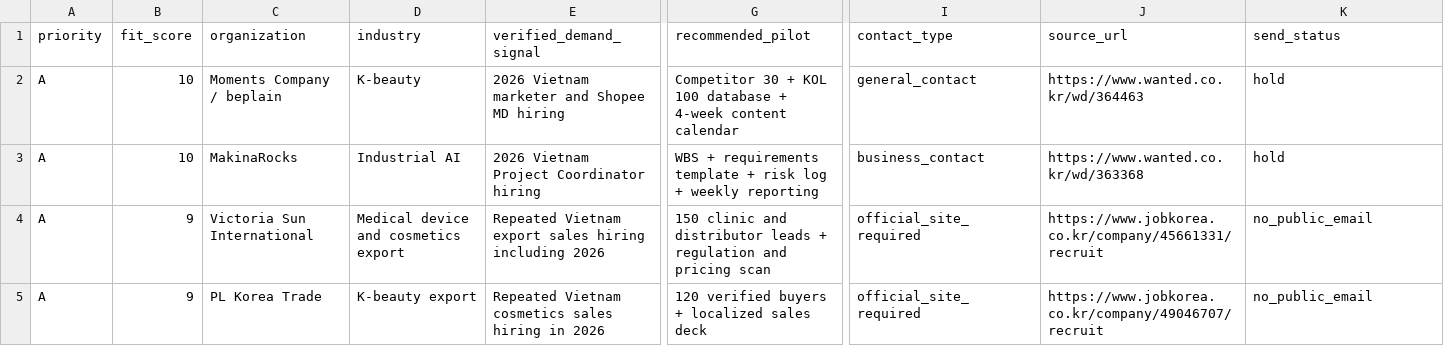
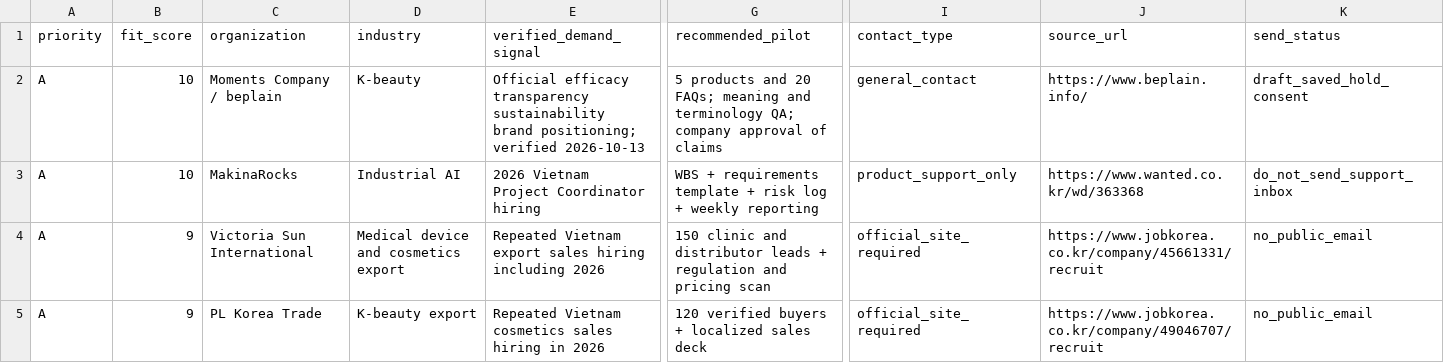
Before and after one commit to wanderjay3456/KONEXA_CORP, a CSV file: docs/outreach/2026-early-bird-prospects.csv, drawn as a sheet; only a part is shown, gaps mark what is left out; the diff covers the shown part only; the diff names each change by its address in the sheet, - before the commit and + after, or states it on an @@ line.

Commit message:
Reconcile managed pilot outreach and reviewed provider documents

```diff
--- a/docs/outreach/2026-early-bird-prospects.csv
+++ b/docs/outreach/2026-early-bird-prospects.csv
-E2 (verified_demand_signal): 2026 Vietnam marketer and Shopee MD hiring
+E2 (verified_demand_signal): Official efficacy transparency sustainability brand positioning; verified 2026-10-13
-G2 (recommended_pilot): Competitor 30 + KOL 100 database + 4-week content calendar
+G2 (recommended_pilot): 5 products and 20 FAQs; meaning and terminology QA; company approval of claims
-J2 (source_url): https://www.wanted.co.kr/wd/364463
+J2 (source_url): https://www.beplain.info/
-K2 (send_status): hold
+K2 (send_status): draft_saved_hold_consent
-I3 (contact_type): business_contact
+I3 (contact_type): product_support_only
-K3 (send_status): hold
+K3 (send_status): do_not_send_support_inbox
```
Also changed, not shown: 1 added row and 10 edited cells elsewhere in this file, 3 other files.
